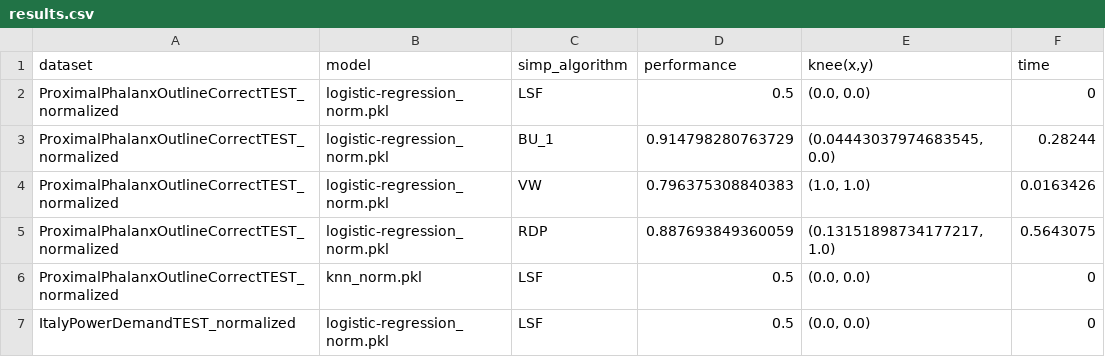
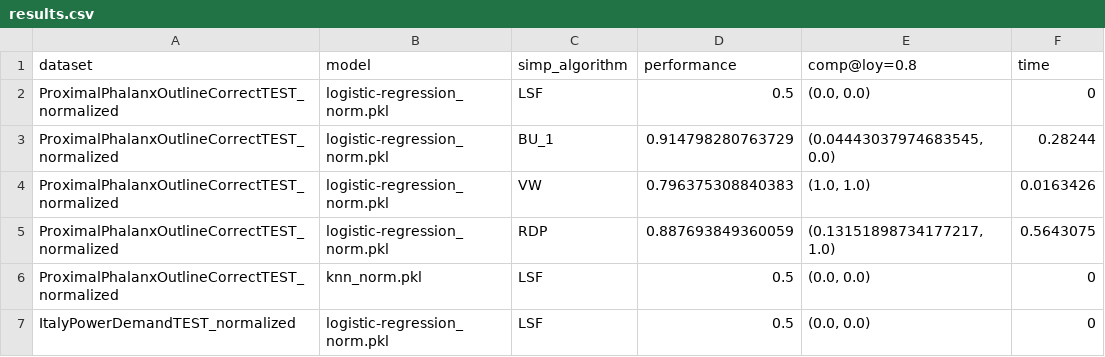
Before and after one commit to femartip/XAI_time_series, a CSV file: results/results.csv, drawn as a sheet; only a part is shown.

Commit message:
Fixed error when loading data as it included labels. Added a function in metrics to get comp at given loyalty

```diff
--- a/results/results.csv
+++ b/results/results.csv
@@ -1,2 +1,2 @@
-dataset,model,simp_algorithm,performance,"knee(x,y)",time
+dataset,model,simp_algorithm,performance,comp@loy=0.8,time
 ProximalPhalanxOutlineCorrectTEST_normalized,logistic-regression_norm.pkl,LSF,0.5,"(0.0, 0.0)",0
```
Also changed, not shown: 7 other files.
